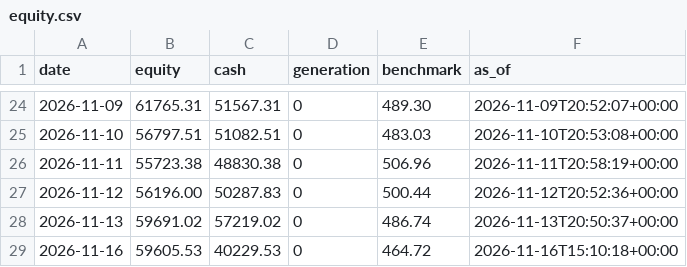
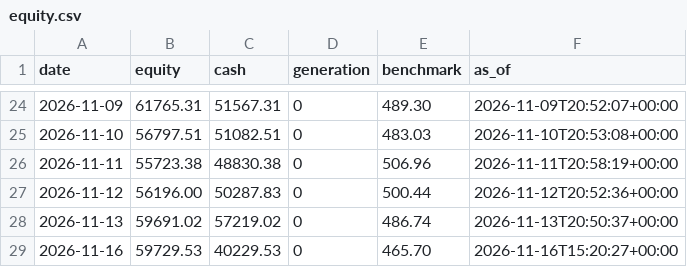
Before and after one commit to metrobasicsusa-wq/Zero-or-Hero, a CSV file: journal-s500/equity.csv, drawn as a sheet; only a part is shown, gaps mark what is left out.

Commit message:
journal: trading cycle 2026-11-16T15:20:28Z

```diff
--- a/journal-s500/equity.csv
+++ b/journal-s500/equity.csv
@@ -28,2 +28,2 @@ date,equity,cash,generation,benchmark,as_of
 2026-11-13,59691.02,57219.02,0,486.74,2026-11-13T20:50:37+00:00
-2026-11-16,59605.53,40229.53,0,464.72,2026-11-16T15:10:18+00:00
+2026-11-16,59729.53,40229.53,0,465.70,2026-11-16T15:20:27+00:00
```
Also changed, not shown: journal/equity.csv, 7 other files.
